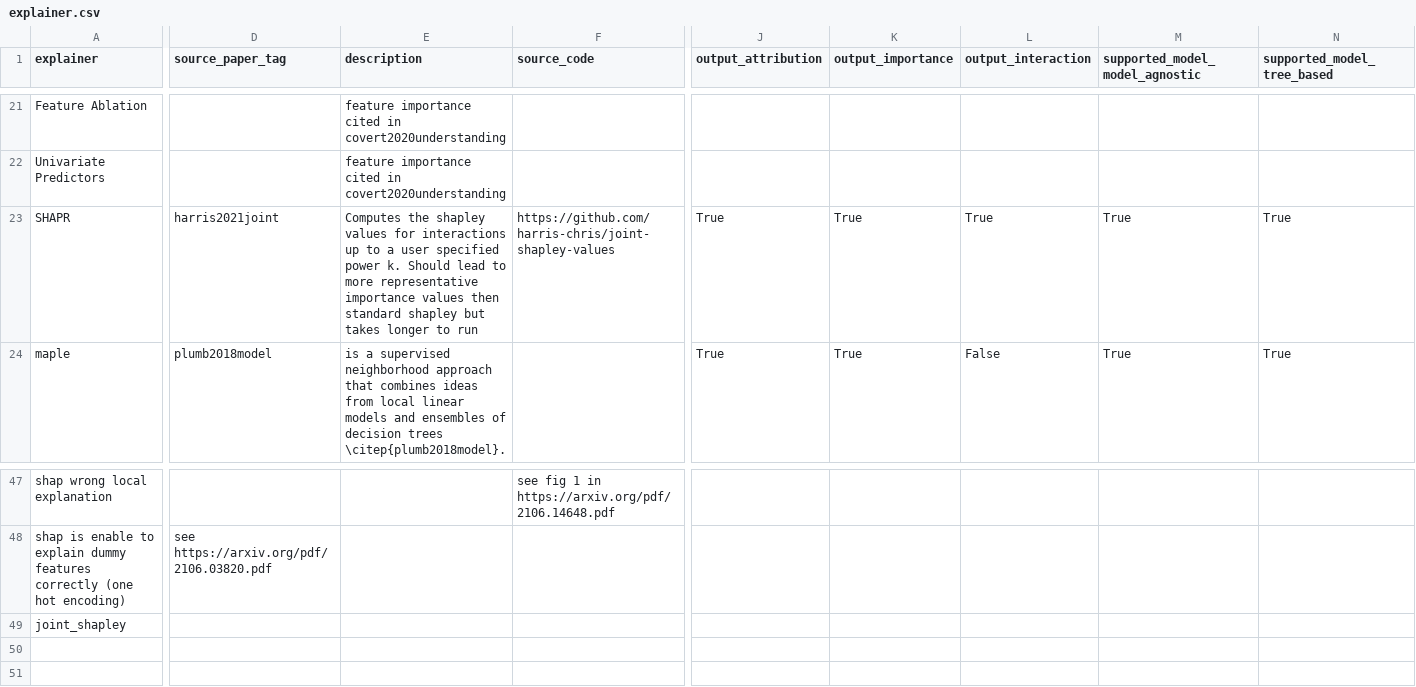
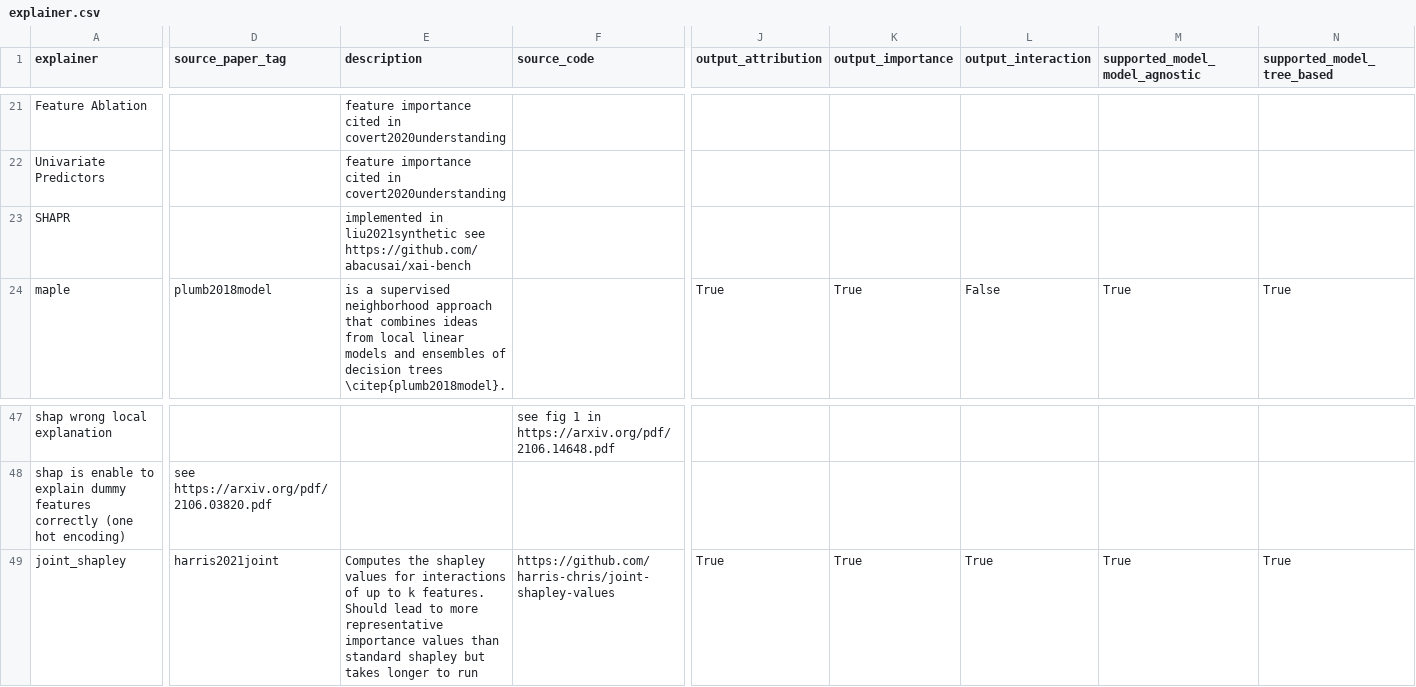
Before and after one commit to Karim-53/Compare-xAI, a CSV file: data/01_raw/explainer.csv, drawn as a sheet; only a part is shown, gaps mark what is left out; the diff covers the shown part only; the diff names each change by its address in the sheet, - before the commit and + after, or states it on an @@ line.

Commit message:
Update explainer.csv

```diff
--- a/data/01_raw/explainer.csv
+++ b/data/01_raw/explainer.csv
-D23 (source_paper_tag): harris2021joint
+D23 (source_paper_tag): (empty)
-E23 (description): Computes the shapley values for interactions up to a user specified power k. Should lead to more representative importance values then standard shapley but takes longer to run
+E23 (description): implemented in liu2021synthetic see https://github.com/abacusai/xai-bench
-F23 (source_code): https://github.com/harris-chris/joint-shapley-values
+F23 (source_code): (empty)
-J23 (output_attribution): True
+J23 (output_attribution): (empty)
-K23 (output_importance): True
+K23 (output_importance): (empty)
-L23 (output_interaction): True
+L23 (output_interaction): (empty)
-M23 (supported_model_model_agnostic): True
+M23 (supported_model_model_agnostic): (empty)
-N23 (supported_model_tree_based): True
+N23 (supported_model_tree_based): (empty)
-D49 (source_paper_tag): (empty)
+D49 (source_paper_tag): harris2021joint
-E49 (description): (empty)
+E49 (description): Computes the shapley values for interactions of up to k features. Should lead to more representative importance values than standard shapley but takes longer to run
-F49 (source_code): (empty)
+F49 (source_code): https://github.com/harris-chris/joint-shapley-values
-J49 (output_attribution): (empty)
+J49 (output_attribution): True
-K49 (output_importance): (empty)
+K49 (output_importance): True
-L49 (output_interaction): (empty)
+L49 (output_interaction): True
-M49 (supported_model_model_agnostic): (empty)
+M49 (supported_model_model_agnostic): True
-N49 (supported_model_tree_based): (empty)
+N49 (supported_model_tree_based): True
```
Also changed, not shown: 4 edited cells elsewhere in this file.
